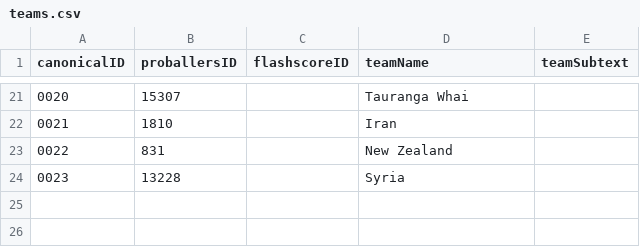
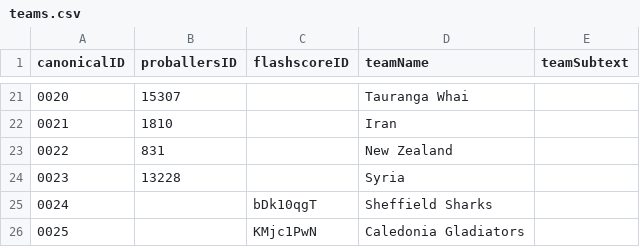
Before and after one commit to saylordts/Player-Monitor, a CSV file: _Data/teams.csv, drawn as a sheet; only a part is shown, gaps mark what is left out; the diff names each change by its address in the sheet, - before the commit and + after, or states it on an @@ line.

Commit message:
Remove teams from tempTeams after uploading. Minor fixes throughout

```diff
--- a/_Data/teams.csv
+++ b/_Data/teams.csv
+row 25: 0024 |  | bDk10qgT | Sheffield Sharks
+row 26: 0025 |  | KMjc1PwN | Caledonia Gladiators
```
Also changed, not shown: 8 other files.
